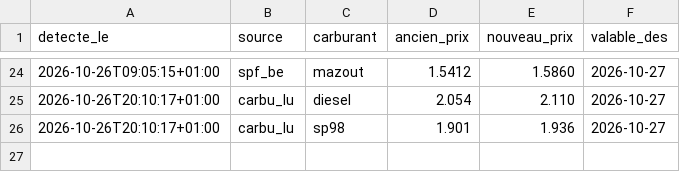
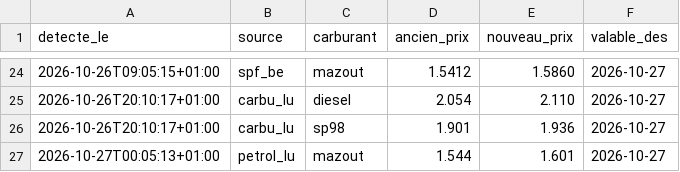
Before and after one commit to GuillDecker/Fuel-Alert-Bot, a CSV file: history.csv, drawn as a sheet; only a part is shown, gaps mark what is left out; the diff names each change by its address in the sheet, - before the commit and + after, or states it on an @@ line.

```diff
--- a/history.csv
+++ b/history.csv
+row 27: 2026-10-27T00:05:13+01:00 | petrol_lu | mazout | 1.544 | 1.601 | 2026-10-27
```
Also changed, not shown: 1 other file.
